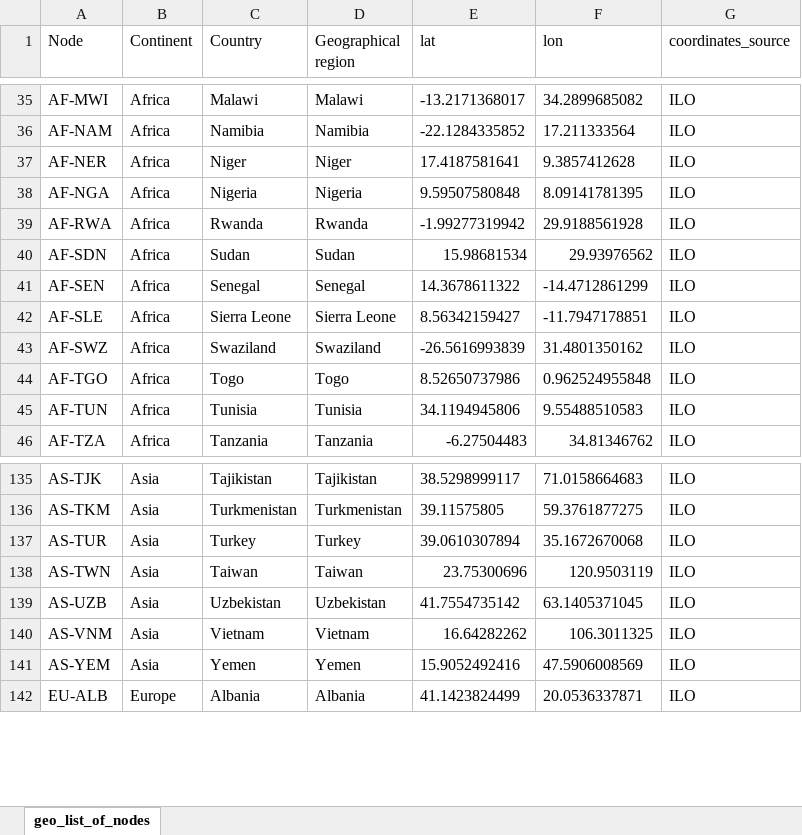
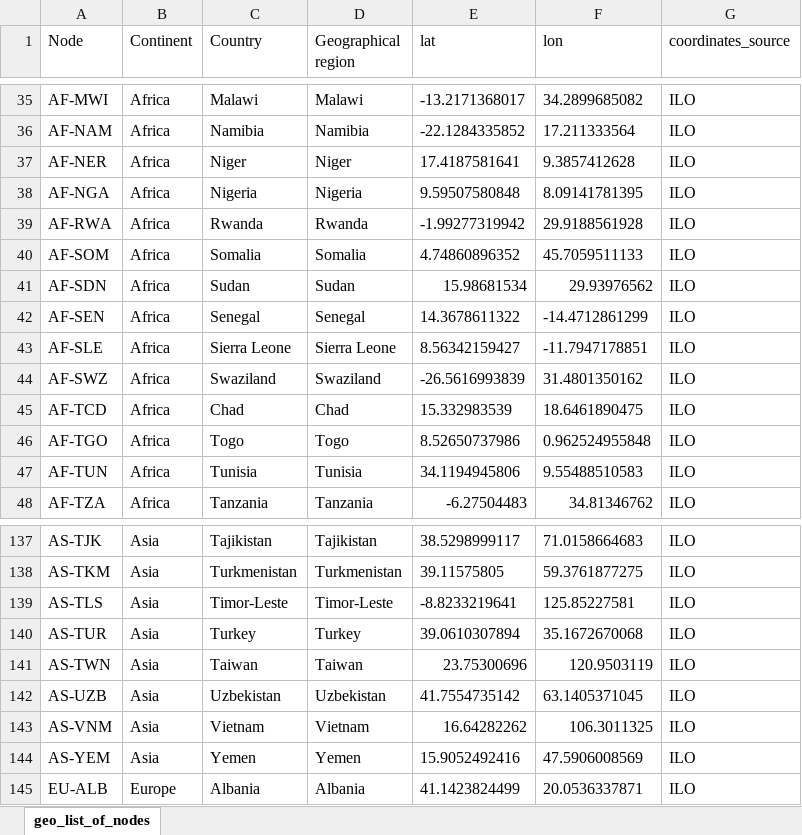
Before and after one commit to mboissiere/antares-brinkerink-2015, an Excel workbook: input/geo_list_of_nodes - Excel.xlsx, sheet geo_list_of_nodes, drawn as a sheet; only a part is shown, gaps mark what is left out; values as stored, in another font and other column widths than the file's, no borders; table styles not drawn; the diff names each change by its address in the sheet, - before the commit and + after, or states it on an @@ line.

Commit message:
Added some missing nodes in dataset

```diff
--- a/input/geo_list_of_nodes - Excel.xlsx (sheet geo_list_of_nodes)
+++ b/input/geo_list_of_nodes - Excel.xlsx (sheet geo_list_of_nodes)
+row 40: AF-SOM | Africa | Somalia | Somalia | 4.74860896352 | 45.7059511133 | ILO
+row 45: AF-TCD | Africa | Chad | Chad | 15.332983539 | 18.6461890475 | ILO
+row 139: AS-TLS | Asia | Timor-Leste | Timor-Leste | -8.8233219641 | 125.85227581 | ILO
```
Also changed, not shown: 4 other files.
